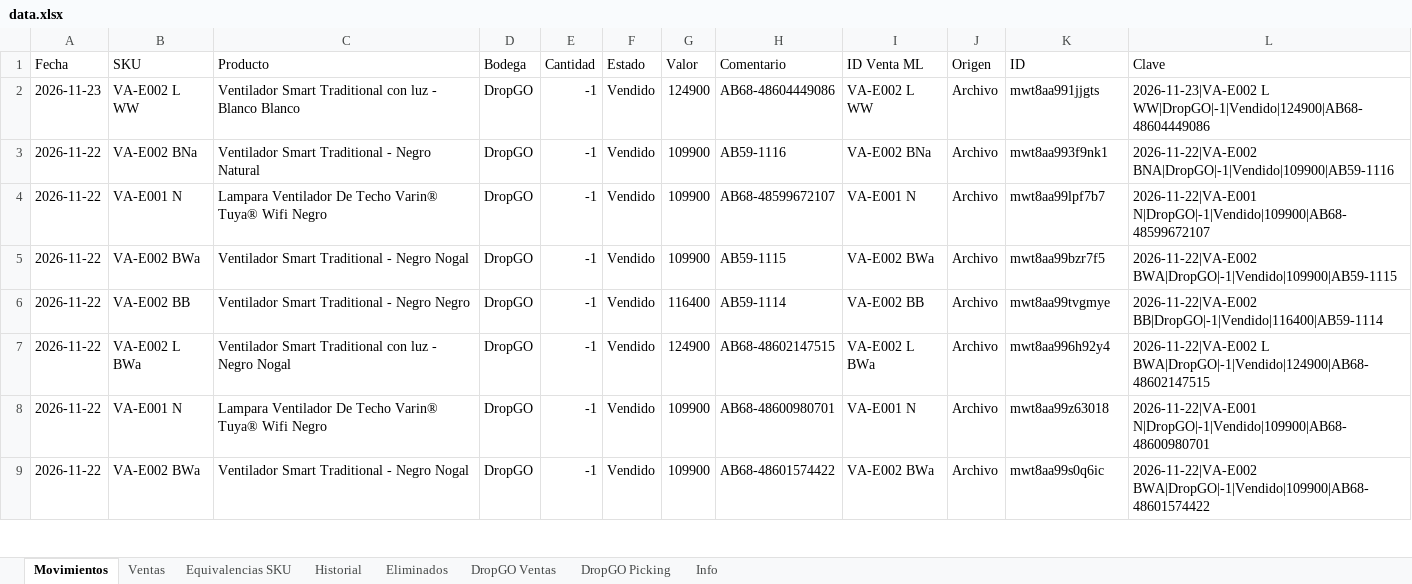
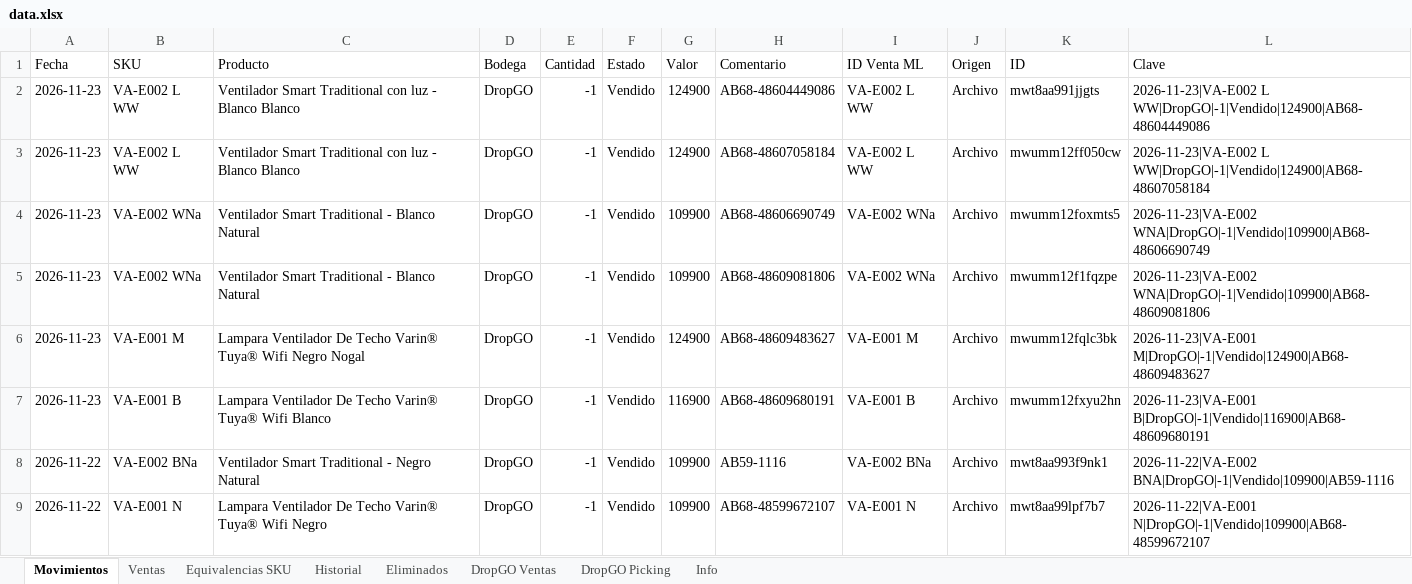
Before and after one commit to alaskanext-blip/ERPvarin, an Excel workbook: data.xlsx, sheet Movimientos, drawn as a sheet; only a part is shown; the shorter side is filled out with more unchanged rows; values as stored, in another font and other column widths than the file's, no borders; the diff names each change by its address in the sheet, - before the commit and + after, or states it on an @@ line.

Commit message:
Datos Varin 2026-11-24 11:43

```diff
--- a/data.xlsx (sheet Movimientos)
+++ b/data.xlsx (sheet Movimientos)
+row 3: 2026-11-23 | VA-E002 L WW | Ventilador Smart Traditional con luz - Blanco Blanco | DropGO | -1 | Vendido | 124900 | AB68-48607058184 | VA-E002 L WW | Archivo | mwumm12ff050cw | 2026-11-23|VA-E002 L WW|DropGO|-1|Vendido|124900|AB68-48607058184
+row 4: 2026-11-23 | VA-E002 WNa | Ventilador Smart Traditional - Blanco Natural | DropGO | -1 | Vendido | 109900 | AB68-48606690749 | VA-E002 WNa | Archivo | mwumm12foxmts5 | 2026-11-23|VA-E002 WNA|DropGO|-1|Vendido|109900|AB68-48606690749
+row 5: 2026-11-23 | VA-E002 WNa | Ventilador Smart Traditional - Blanco Natural | DropGO | -1 | Vendido | 109900 | AB68-48609081806 | VA-E002 WNa | Archivo | mwumm12f1fqzpe | 2026-11-23|VA-E002 WNA|DropGO|-1|Vendido|109900|AB68-48609081806
+row 6: 2026-11-23 | VA-E001 M | Lampara Ventilador De Techo Varin® Tuya® Wifi Negro Nogal | DropGO | -1 | Vendido | 124900 | AB68-48609483627 | VA-E001 M | Archivo | mwumm12fqlc3bk | 2026-11-23|VA-E001 M|DropGO|-1|Vendido|124900|AB68-48609483627
+row 7: 2026-11-23 | VA-E001 B | Lampara Ventilador De Techo Varin® Tuya® Wifi Blanco | DropGO | -1 | Vendido | 116900 | AB68-48609680191 | VA-E001 B | Archivo | mwumm12fxyu2hn | 2026-11-23|VA-E001 B|DropGO|-1|Vendido|116900|AB68-48609680191
```
Also changed, not shown: sheet DropGO Picking, sheet DropGO Ventas, sheet Historial, sheet Info, sheet Ventas.
